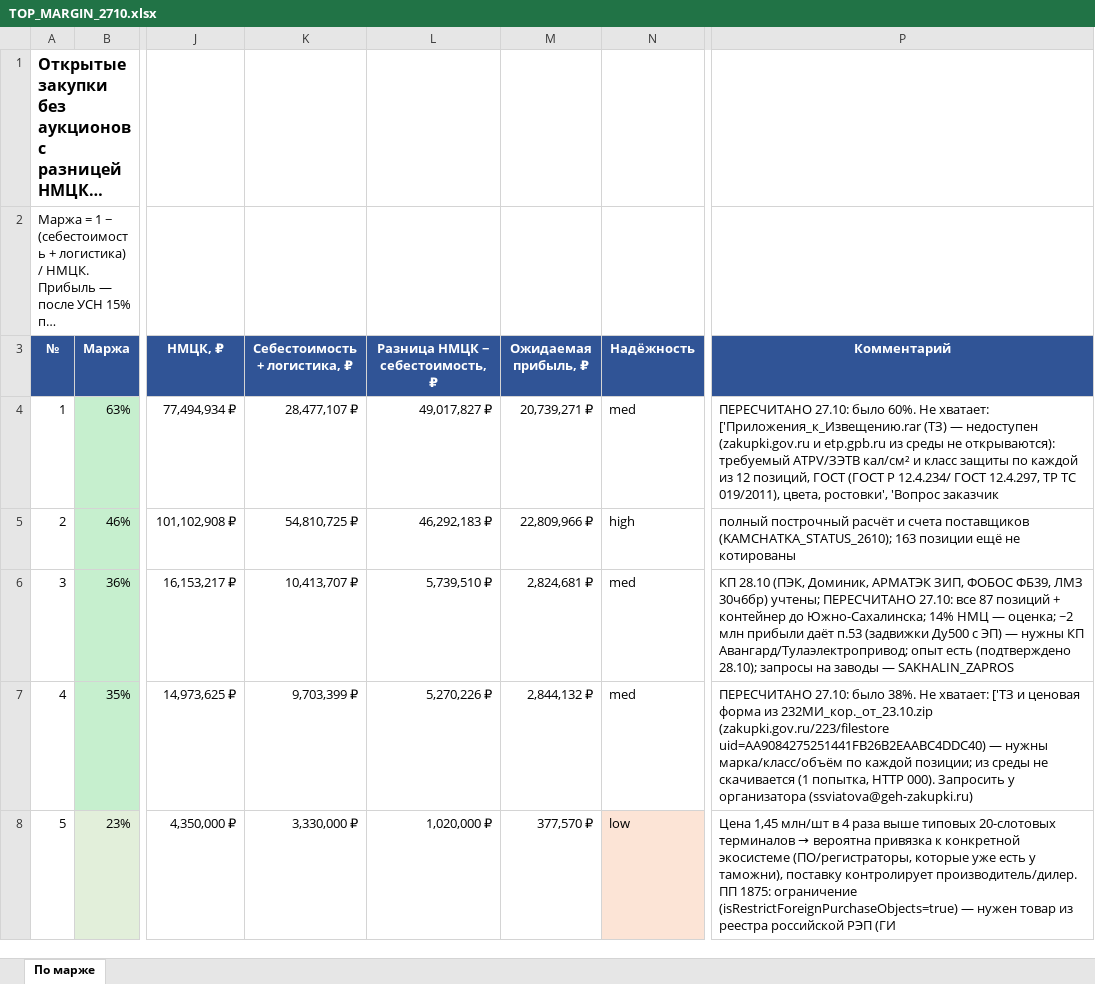
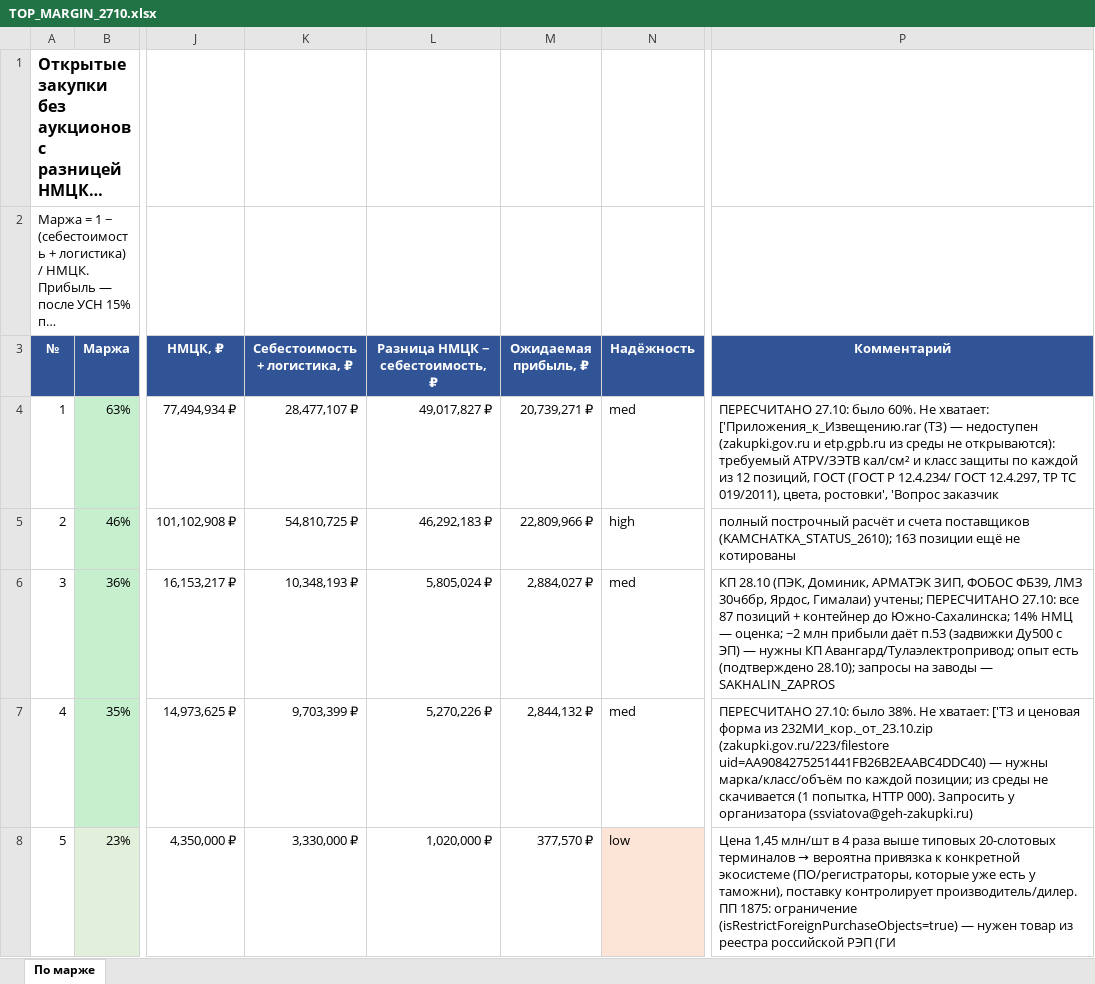
Before and after one commit to arorlov93/Tender-RUS-, an Excel workbook: TOP_MARGIN_2710.xlsx, sheet По марже, drawn as a sheet; only a part is shown, gaps mark what is left out; long unchanged cells end in …; values as stored, in another font and other column widths than the file's, no borders; the diff names each change by its address in the sheet, - before the commit and + after, or states it on an @@ line.

```diff
--- a/TOP_MARGIN_2710.xlsx (sheet По марже)
+++ b/TOP_MARGIN_2710.xlsx (sheet По марже)
-K6 (Себестоимость + логистика, ₽): 10,413,707 ₽
+K6 (Себестоимость + логистика, ₽): 10,348,193 ₽
-L6 (Разница НМЦК − себестоимость, ₽): 5,739,510 ₽
+L6 (Разница НМЦК − себестоимость, ₽): 5,805,024 ₽
-M6 (Ожидаемая прибыль, ₽): 2,824,681 ₽
+M6 (Ожидаемая прибыль, ₽): 2,884,027 ₽
-P6 (Комментарий): …ФБ39, ЛМЗ 30ч6бр) учтены; ПЕРЕСЧИТАНО…
+P6 (Комментарий): …ФБ39, ЛМЗ 30ч6бр, Ярдос, Гималаи) учтены; ПЕРЕСЧИТАНО…
```
Also changed, not shown: SAKHALIN_11201_11202.xlsx, SAKHALIN_KP_2810.xlsx, 9 other files.
